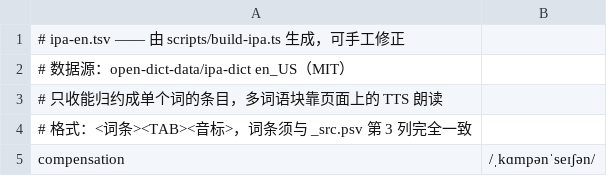
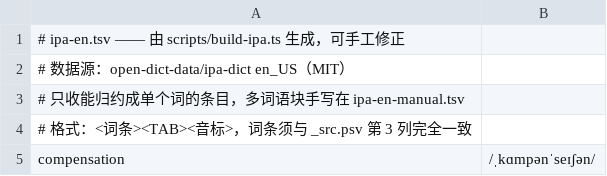
Before and after one commit to jianzhoujz/openvocabulary, a TSV file: vocab/tools/ipa-en.tsv, drawn as a sheet; only a part is shown.

```diff
--- a/vocab/tools/ipa-en.tsv
+++ b/vocab/tools/ipa-en.tsv
@@ -2,3 +2,3 @@
 # 数据源：open-dict-data/ipa-dict en_US（MIT）
-# 只收能归约成单个词的条目，多词语块靠页面上的 TTS 朗读
+# 只收能归约成单个词的条目，多词语块手写在 ipa-en-manual.tsv
 # 格式：<词条><TAB><音标>，词条须与 _src.psv 第 3 列完全一致
```
Also changed, not shown: vocab/tools/ipa-fr.tsv, 10 other files.
